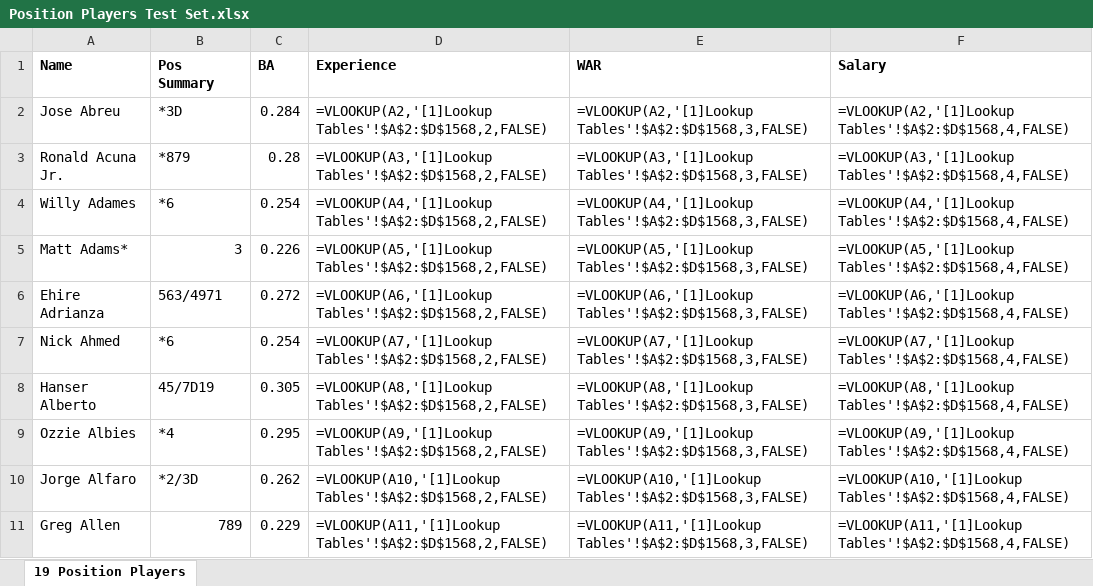
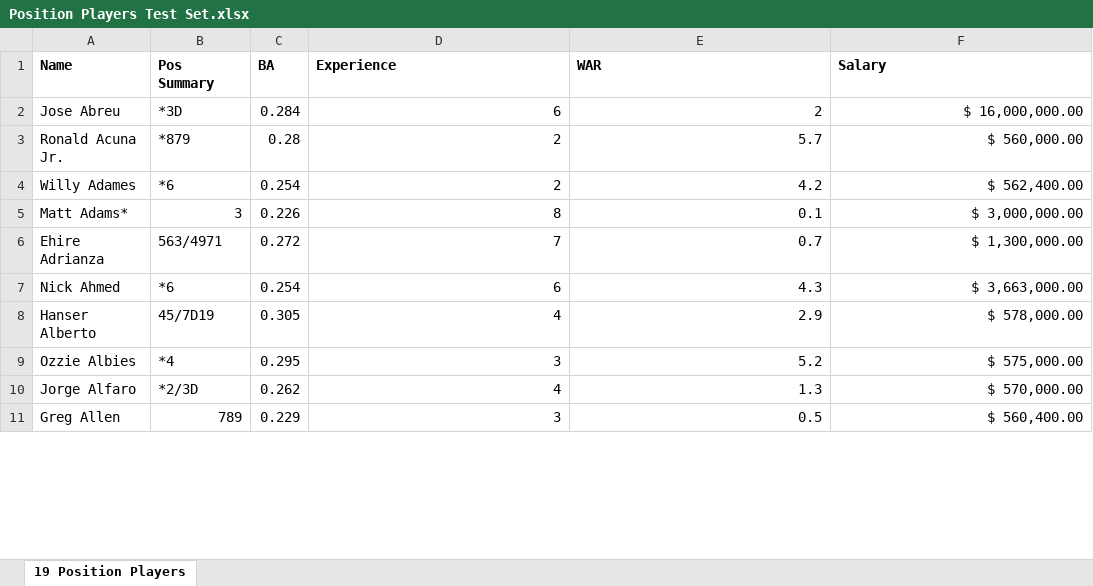
Before and after one commit to DS3001-Team-WHZM/GroupProject, an Excel workbook: Position Players Test Set.xlsx, sheet 19 Position Players, drawn as a sheet; only a part is shown; values as stored, in another font and other column widths than the file's, no borders; formulas are shown in place of their values; the diff covers the shown part only; the diff names each change by its address in the sheet, - before the commit and + after, or states it on an @@ line.

```diff
--- a/Position Players Test Set.xlsx (sheet 19 Position Players)
+++ b/Position Players Test Set.xlsx (sheet 19 Position Players)
-D2 (Experience): =VLOOKUP(A2,'[1]Lookup Tables'!$A$2:$D$1568,2,FALSE)
+D2 (Experience): 6
-E2 (WAR): =VLOOKUP(A2,'[1]Lookup Tables'!$A$2:$D$1568,3,FALSE)
+E2 (WAR): 2
-F2 (Salary): =VLOOKUP(A2,'[1]Lookup Tables'!$A$2:$D$1568,4,FALSE)
+F2 (Salary): $ 16,000,000.00
-D3 (Experience): =VLOOKUP(A3,'[1]Lookup Tables'!$A$2:$D$1568,2,FALSE)
+D3 (Experience): 2
-E3 (WAR): =VLOOKUP(A3,'[1]Lookup Tables'!$A$2:$D$1568,3,FALSE)
+E3 (WAR): 5.7
-F3 (Salary): =VLOOKUP(A3,'[1]Lookup Tables'!$A$2:$D$1568,4,FALSE)
+F3 (Salary): $ 560,000.00
-D4 (Experience): =VLOOKUP(A4,'[1]Lookup Tables'!$A$2:$D$1568,2,FALSE)
+D4 (Experience): 2
-E4 (WAR): =VLOOKUP(A4,'[1]Lookup Tables'!$A$2:$D$1568,3,FALSE)
+E4 (WAR): 4.2
-F4 (Salary): =VLOOKUP(A4,'[1]Lookup Tables'!$A$2:$D$1568,4,FALSE)
+F4 (Salary): $ 562,400.00
-D5 (Experience): =VLOOKUP(A5,'[1]Lookup Tables'!$A$2:$D$1568,2,FALSE)
+D5 (Experience): 8
-E5 (WAR): =VLOOKUP(A5,'[1]Lookup Tables'!$A$2:$D$1568,3,FALSE)
+E5 (WAR): 0.1
-F5 (Salary): =VLOOKUP(A5,'[1]Lookup Tables'!$A$2:$D$1568,4,FALSE)
+F5 (Salary): $ 3,000,000.00
-D6 (Experience): =VLOOKUP(A6,'[1]Lookup Tables'!$A$2:$D$1568,2,FALSE)
+D6 (Experience): 7
-E6 (WAR): =VLOOKUP(A6,'[1]Lookup Tables'!$A$2:$D$1568,3,FALSE)
+E6 (WAR): 0.7
-F6 (Salary): =VLOOKUP(A6,'[1]Lookup Tables'!$A$2:$D$1568,4,FALSE)
+F6 (Salary): $ 1,300,000.00
-D7 (Experience): =VLOOKUP(A7,'[1]Lookup Tables'!$A$2:$D$1568,2,FALSE)
+D7 (Experience): 6
-E7 (WAR): =VLOOKUP(A7,'[1]Lookup Tables'!$A$2:$D$1568,3,FALSE)
+E7 (WAR): 4.3
-F7 (Salary): =VLOOKUP(A7,'[1]Lookup Tables'!$A$2:$D$1568,4,FALSE)
+F7 (Salary): $ 3,663,000.00
-D8 (Experience): =VLOOKUP(A8,'[1]Lookup Tables'!$A$2:$D$1568,2,FALSE)
+D8 (Experience): 4
-E8 (WAR): =VLOOKUP(A8,'[1]Lookup Tables'!$A$2:$D$1568,3,FALSE)
+E8 (WAR): 2.9
-F8 (Salary): =VLOOKUP(A8,'[1]Lookup Tables'!$A$2:$D$1568,4,FALSE)
+F8 (Salary): $ 578,000.00
-D9 (Experience): =VLOOKUP(A9,'[1]Lookup Tables'!$A$2:$D$1568,2,FALSE)
+D9 (Experience): 3
-E9 (WAR): =VLOOKUP(A9,'[1]Lookup Tables'!$A$2:$D$1568,3,FALSE)
+E9 (WAR): 5.2
-F9 (Salary): =VLOOKUP(A9,'[1]Lookup Tables'!$A$2:$D$1568,4,FALSE)
+F9 (Salary): $ 575,000.00
-D10 (Experience): =VLOOKUP(A10,'[1]Lookup Tables'!$A$2:$D$1568,2,FALSE)
+D10 (Experience): 4
-E10 (WAR): =VLOOKUP(A10,'[1]Lookup Tables'!$A$2:$D$1568,3,FALSE)
+E10 (WAR): 1.3
-F10 (Salary): =VLOOKUP(A10,'[1]Lookup Tables'!$A$2:$D$1568,4,FALSE)
+F10 (Salary): $ 570,000.00
-D11 (Experience): =VLOOKUP(A11,'[1]Lookup Tables'!$A$2:$D$1568,2,FALSE)
+D11 (Experience): 3
-E11 (WAR): =VLOOKUP(A11,'[1]Lookup Tables'!$A$2:$D$1568,3,FALSE)
+E11 (WAR): 0.5
-F11 (Salary): =VLOOKUP(A11,'[1]Lookup Tables'!$A$2:$D$1568,4,FALSE)
+F11 (Salary): $ 560,400.00
```
Also changed, not shown: 1308 edited cells elsewhere in this sheet, Pitchers Test Set.xlsx, 2 other files.
